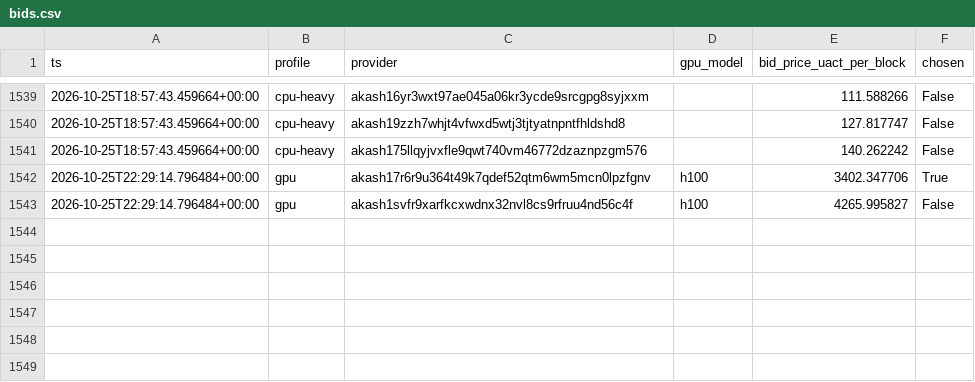
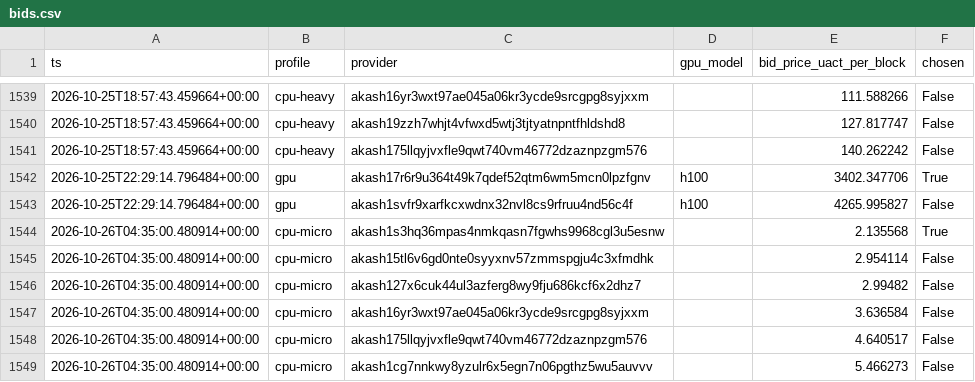
Before and after one commit to themailman05/shoestring, a CSV file: data/bids.csv, drawn as a sheet; only a part is shown, gaps mark what is left out; the diff names each change by its address in the sheet, - before the commit and + after, or states it on an @@ line.

```diff
--- a/data/bids.csv
+++ b/data/bids.csv
+row 1544: 2026-10-26T04:35:00.480914+00:00 | cpu-micro | akash1s3hq36mpas4nmkqasn7fgwhs9968cgl3u5esnw |  | 2.135568 | True
+row 1545: 2026-10-26T04:35:00.480914+00:00 | cpu-micro | akash15tl6v6gd0nte0syyxnv57zmmspgju4c3xfmdhk |  | 2.954114 | False
+row 1546: 2026-10-26T04:35:00.480914+00:00 | cpu-micro | akash127x6cuk44ul3azferg8wy9fju686kcf6x2dhz7 |  | 2.99482 | False
+row 1547: 2026-10-26T04:35:00.480914+00:00 | cpu-micro | akash16yr3wxt97ae045a06kr3ycde9srcgpg8syjxxm |  | 3.636584 | False
+row 1548: 2026-10-26T04:35:00.480914+00:00 | cpu-micro | akash175llqyjvxfle9qwt740vm46772dzaznpzgm576 |  | 4.640517 | False
+row 1549: 2026-10-26T04:35:00.480914+00:00 | cpu-micro | akash1cg7nnkwy8yzulr6x5egn7n06pgthz5wu5auvvv |  | 5.466273 | False
```
Also changed, not shown: data/canary.csv.
